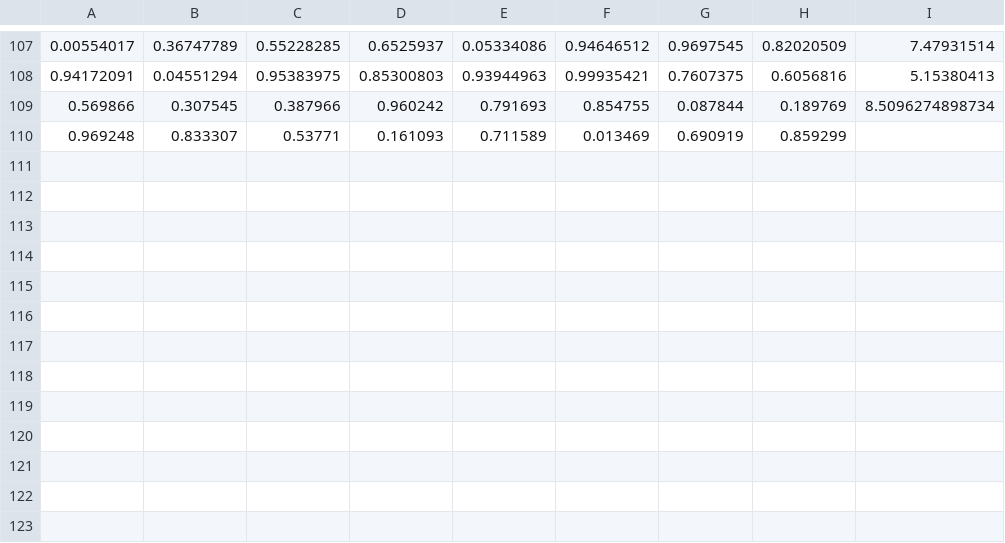
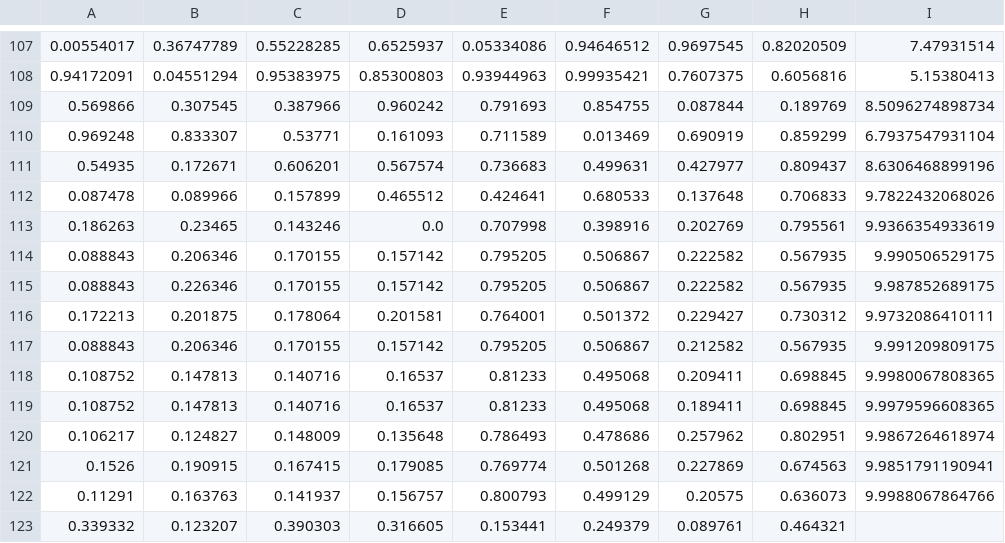
Before and after one commit to satyaniyer-aiml/capstone-bayesian-optimizer, a CSV file: data/observations_f8.csv, drawn as a sheet; only a part is shown, gaps mark what is left out.

```diff
--- a/data/observations_f8.csv
+++ b/data/observations_f8.csv
@@ -109,2 +109,15 @@
 0.569866,0.307545,0.387966,0.960242,0.791693,0.854755,0.087844,0.189769,8.5096274898734
-0.969248,0.833307,0.53771,0.161093,0.711589,0.013469,0.690919,0.859299,
+0.969248,0.833307,0.53771,0.161093,0.711589,0.013469,0.690919,0.859299,6.7937547931104
+0.54935,0.172671,0.606201,0.567574,0.736683,0.499631,0.427977,0.809437,8.6306468899196
+0.087478,0.089966,0.157899,0.465512,0.424641,0.680533,0.137648,0.706833,9.7822432068026
+0.186263,0.23465,0.143246,0.0,0.707998,0.398916,0.202769,0.795561,9.9366354933619
+0.088843,0.206346,0.170155,0.157142,0.795205,0.506867,0.222582,0.567935,9.990506529175
+0.088843,0.226346,0.170155,0.157142,0.795205,0.506867,0.222582,0.567935,9.987852689175
+0.172213,0.201875,0.178064,0.201581,0.764001,0.501372,0.229427,0.730312,9.9732086410111
+0.088843,0.206346,0.170155,0.157142,0.795205,0.506867,0.212582,0.567935,9.991209809175
+0.108752,0.147813,0.140716,0.16537,0.81233,0.495068,0.209411,0.698845,9.9980067808365
+0.108752,0.147813,0.140716,0.16537,0.81233,0.495068,0.189411,0.698845,9.9979596608365
+0.106217,0.124827,0.148009,0.135648,0.786493,0.478686,0.257962,0.802951,9.9867264618974
+0.1526,0.190915,0.167415,0.179085,0.769774,0.501268,0.227869,0.674563,9.9851791190941
+0.11291,0.163763,0.141937,0.156757,0.800793,0.499129,0.20575,0.636073,9.9988067864766
+0.339332,0.123207,0.390303,0.316605,0.153441,0.249379,0.089761,0.464321,
```
Also changed, not shown: data/observations_f4.csv, data/observations_f5.csv, 40 other files.
